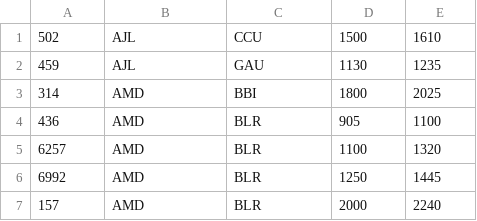
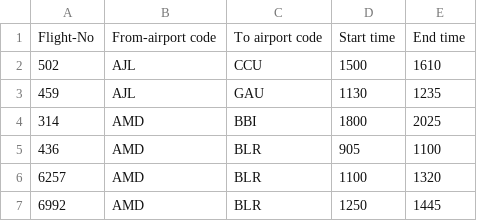
Before and after one commit to arjit292/flight-test, a CSV file: flight-path-finder/src/main/resources/testfile.csv, drawn as a sheet; only a part is shown; the shorter side is filled out with more unchanged rows.

```diff
--- a/flight-path-finder/src/main/resources/testfile.csv
+++ b/flight-path-finder/src/main/resources/testfile.csv
@@ -1 +1,2 @@
+Flight-No,From-airport code,To airport code,Start time,End time
 502,AJL,CCU,1500,1610
```
Also changed, not shown: flight-path-finder/target/classes/testfile.csv, 7 other files.
